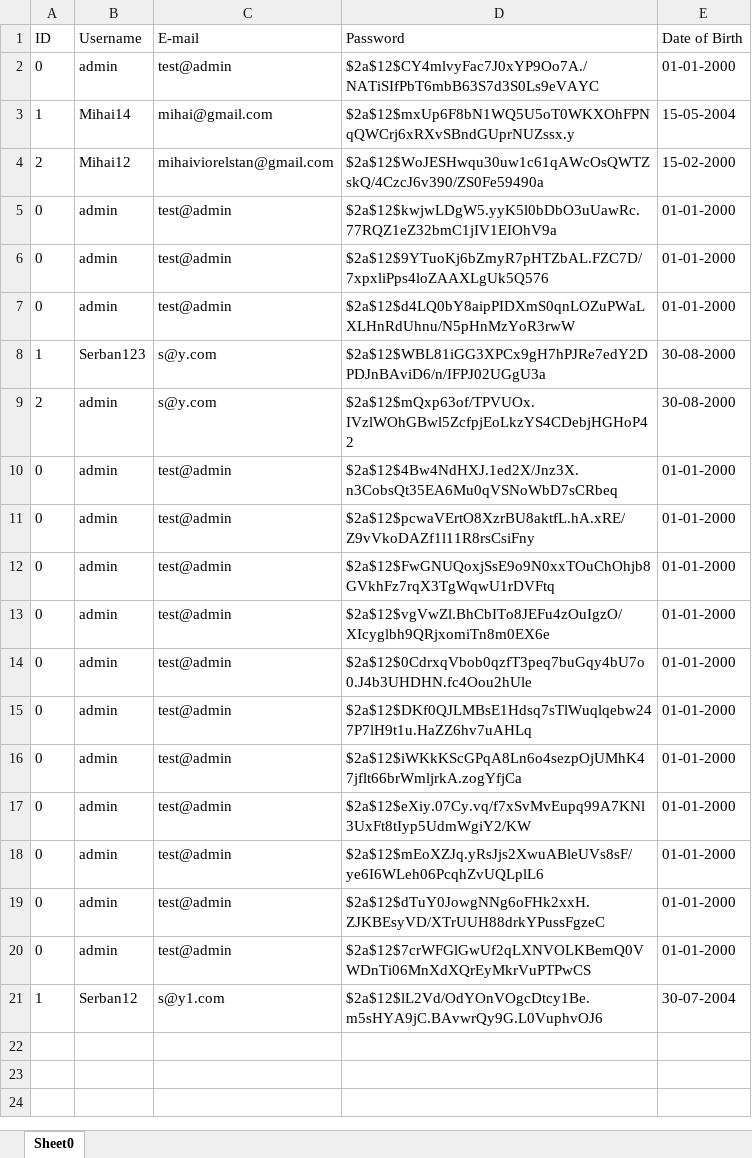
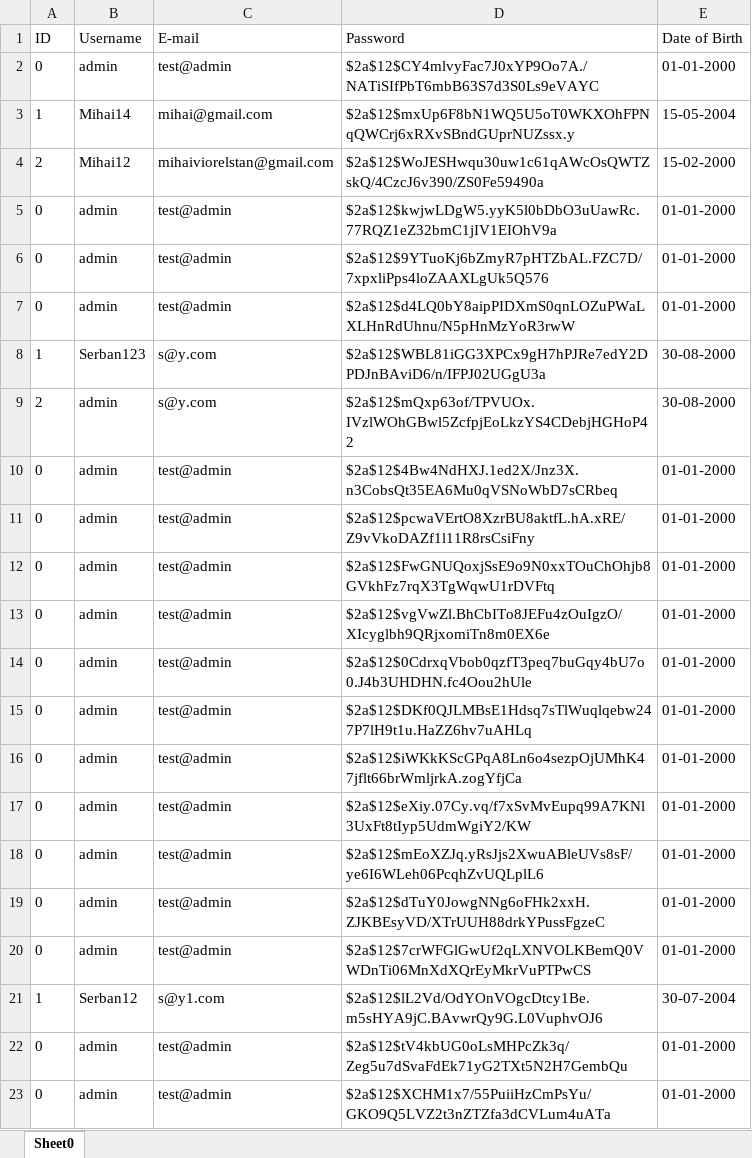
Before and after one commit to StefanGherghel2004/ZTH-Team-Deltaspace, an Excel workbook: App/CLI-backend/databases/UserDatabase.xlsx, sheet Sheet0, drawn as a sheet; values as stored, in another font and other column widths than the file's, no borders; the diff names each change by its address in the sheet, - before the commit and + after, or states it on an @@ line.

```diff
--- a/App/CLI-backend/databases/UserDatabase.xlsx (sheet Sheet0)
+++ b/App/CLI-backend/databases/UserDatabase.xlsx (sheet Sheet0)
+row 22: 0 | admin | test@admin | $2a$12$tV4kbUG0oLsMHPcZk3q/Zeg5u7dSvaFdEk71yG2TXt5N2H7GembQu | 01-01-2000
+row 23: 0 | admin | test@admin | $2a$12$XCHM1x7/55PuiiHzCmPsYu/GKO9Q5LVZ2t3nZTZfa3dCVLum4uATa | 01-01-2000
```
Also changed, not shown: App/CLI-backend/databases/CommunityDatabase.xlsx, 4 other files.
